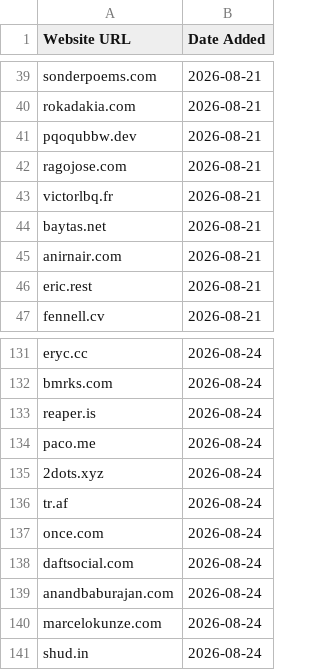
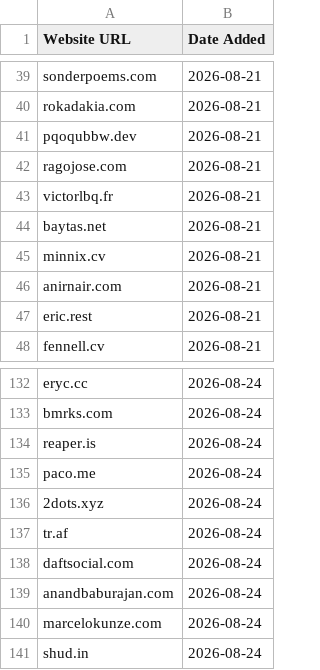
Before and after one commit to omyvnss/adfolio-clone, a CSV file: data/history/2026-10-16.csv, drawn as a sheet; only a part is shown, gaps mark what is left out; removed rows and columns are numbered as before the commit, all else as after; the diff names each change by its address in the sheet, - before the commit and + after, or states it on an @@ line.

```diff
--- a/data/history/2026-10-16.csv
+++ b/data/history/2026-10-16.csv
+row 45: minnix.cv | 2026-08-21
-row 137: once.com | 2026-08-24
```
Also changed, not shown: data/sites.csv, 1 other file.
